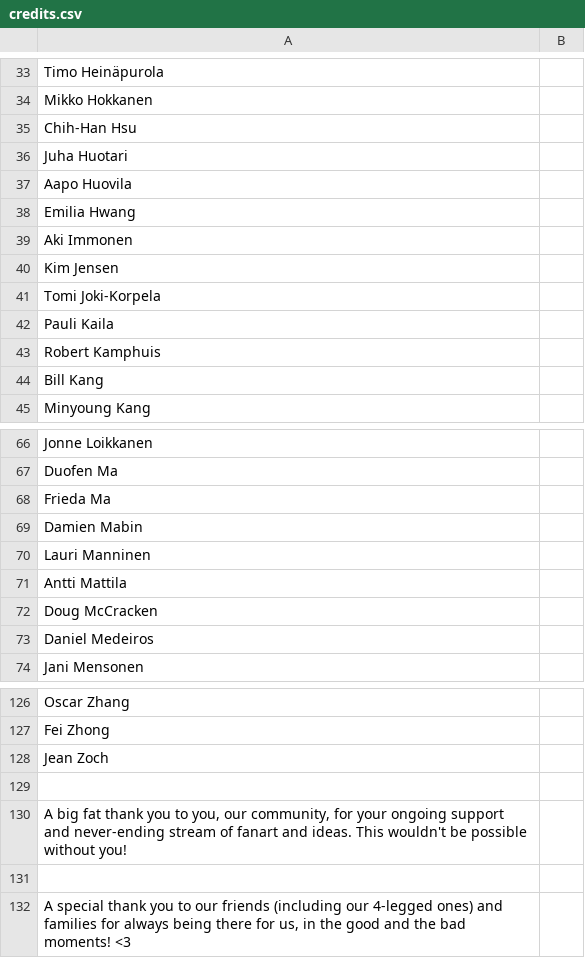
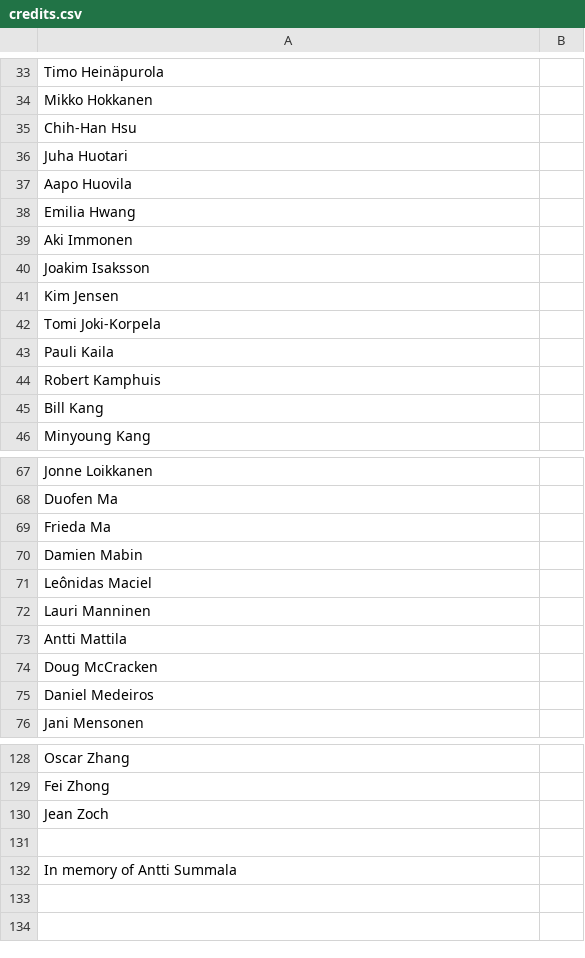
Before and after one commit to DzikStar/Supercell, a CSV file: Games/Brawl Stars/Files/assets/csv_client/credits.csv, drawn as a sheet; only a part is shown, gaps mark what is left out.

Commit message:
v42

```diff
--- a/Games/Brawl Stars/Files/assets/csv_client/credits.csv
+++ b/Games/Brawl Stars/Files/assets/csv_client/credits.csv
@@ -39,2 +39,3 @@
 "Aki Immonen",
+"Joakim Isaksson",
 "Kim Jensen",
@@ -69,2 +70,3 @@
 "Damien Mabin",
+"Leônidas Maciel",
 "Lauri Manninen",
@@ -129,4 +131,2 @@
 ,
-"A big fat thank you to you, our community, for your ongoing support and never-ending stream of fanart and ideas. This wouldn't be possible without you!",
-,
-"A special thank you to our friends (including our 4-legged ones) and families for always being there for us, in the good and the bad moments! <3",
+"In memory of Antti Summala",
```
